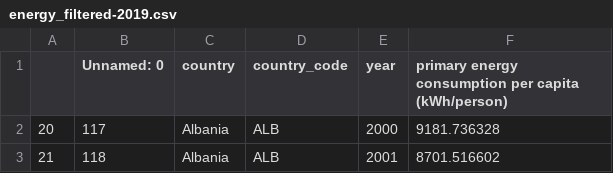
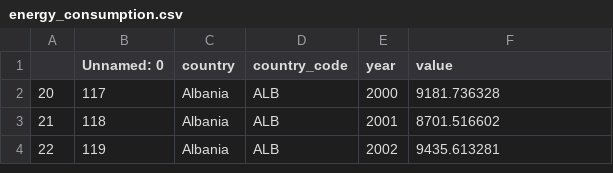
Before and after one commit to LukaszSzmulkiewicz/dataviz-cw-2, a CSV file: data/negative/energy_consumption.csv (was data/negative/energy_filtered-2019.csv), drawn as a sheet; only a part is shown; the shorter side is filled out with more unchanged rows.

Commit message:
added new datasets and timelaps counter

```diff
--- a/data/negative/energy_filtered-2019.csv
+++ b/data/negative/energy_consumption.csv
@@ -1,2 +1,2 @@
-,Unnamed: 0,country,country_code,year,primary energy consumption per capita (kWh/person)
+,Unnamed: 0,country,country_code,year,value
 20,117,Albania,ALB,2000,9181.736328
```
Also changed, not shown: data/negative/cause_of_deaths.csv, 6 other files.
